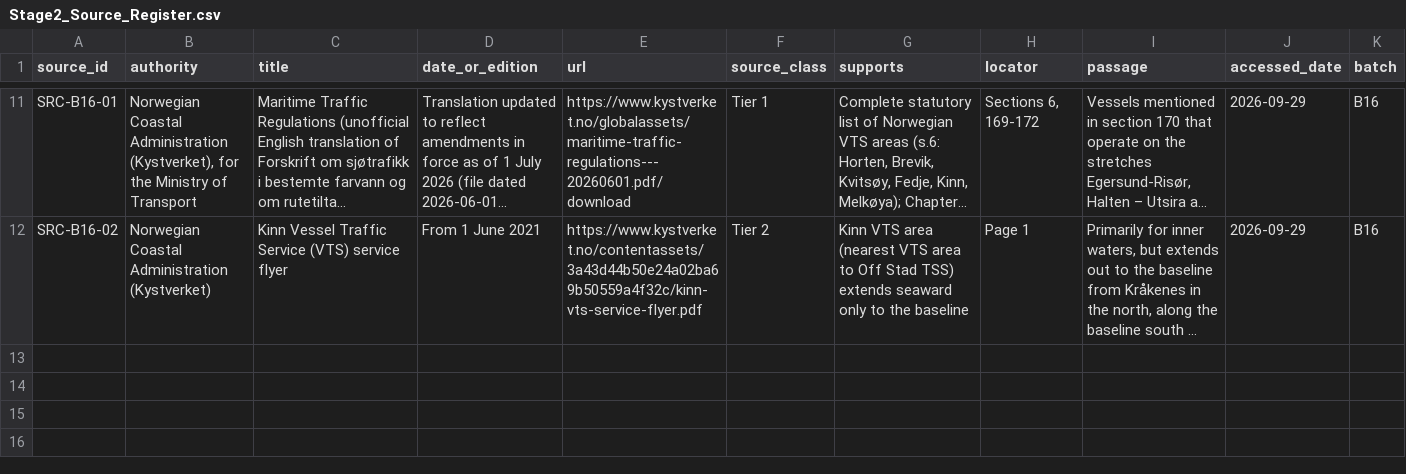
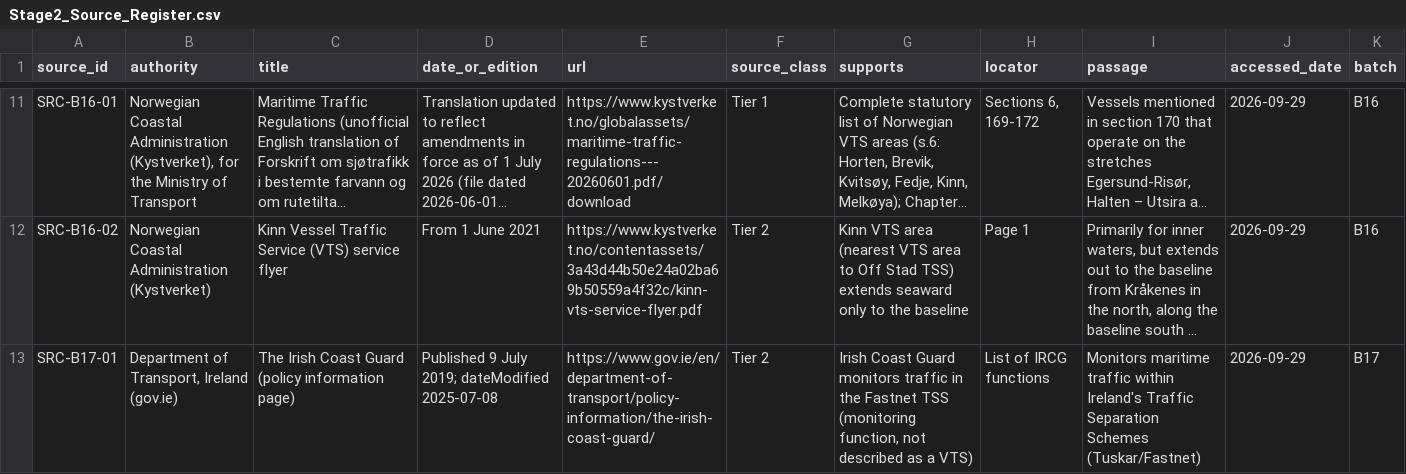
Before and after one commit to GerardP515/Global-VTS, a CSV file: sources/Stage2_Source_Register.csv, drawn as a sheet; only a part is shown, gaps mark what is left out; long unchanged cells end in …; the diff names each change by its address in the sheet, - before the commit and + after, or states it on an @@ line.

```diff
--- a/sources/Stage2_Source_Register.csv
+++ b/sources/Stage2_Source_Register.csv
+row 13: SRC-B17-01 | Department of Transport, Ireland (gov.ie) | The Irish Coast Guard (policy information page) | Published 9 July 2019; dateModified 2025-07-08 | https://www.gov.ie/en/department-of-transport/policy-information/the-irish-coast-guard/ | Tier 2 | Irish Coast Guard monitors traffic in the Fastnet TSS (monitoring function, not described as a VTS) | List of IRCG functions | Monitors maritime traffic within Ireland's Traffic Separation Schemes (Tuskar/Fastnet) | 2026-09-29 | B17
```
Also changed, not shown: 4 other files.
